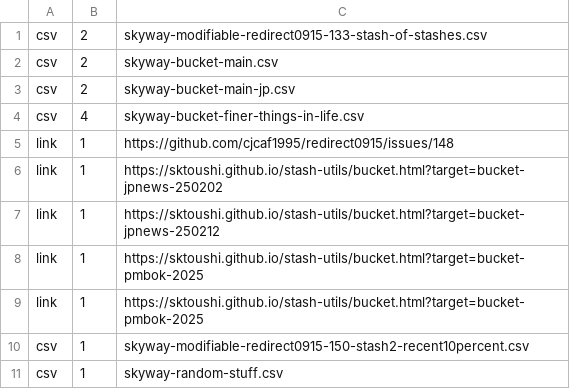
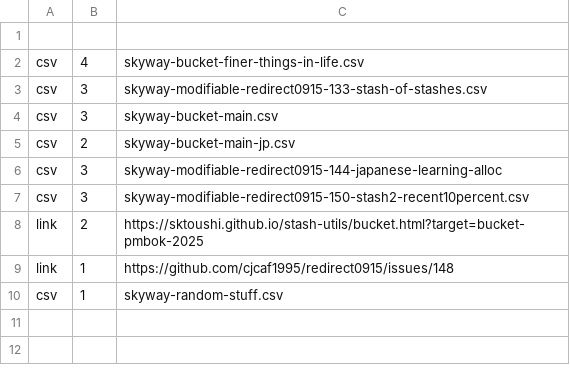
Before and after one commit to sktoushi/stash-utils, a CSV file: skyway-main-202502.csv, drawn as a sheet.

Commit message:
Update skyway-main-202502.csv

```diff
--- a/skyway-main-202502.csv
+++ b/skyway-main-202502.csv
@@ -1,11 +1,10 @@
-csv,2,skyway-modifiable-redirect0915-133-stash-of-stashes.csv
-csv,2,skyway-bucket-main.csv
+
+csv,4,skyway-bucket-finer-things-in-life.csv
+csv,3,skyway-modifiable-redirect0915-133-stash-of-stashes.csv
+csv,3,skyway-bucket-main.csv
 csv,2,skyway-bucket-main-jp.csv
-csv,4,skyway-bucket-finer-things-in-life.csv
+csv,3,skyway-modifiable-redirect0915-144-japanese-learning-alloc
+csv,3,skyway-modifiable-redirect0915-150-stash2-recent10percent.csv
+link,2,https://sktoushi.github.io/stash-utils/bucket.html?target=bucket-pmbok-2025
 link,1,https://github.com/cjcaf1995/redirect0915/issues/148
-link,1,https://sktoushi.github.io/stash-utils/bucket.html?target=bucket-jpnews-250202
-link,1,https://sktoushi.github.io/stash-utils/bucket.html?target=bucket-jpnews-250212
-link,1,https://sktoushi.github.io/stash-utils/bucket.html?target=bucket-pmbok-2025
-link,1,https://sktoushi.github.io/stash-utils/bucket.html?target=bucket-pmbok-2025
-csv,1,skyway-modifiable-redirect0915-150-stash2-recent10percent.csv
 csv,1,skyway-random-stuff.csv
```
